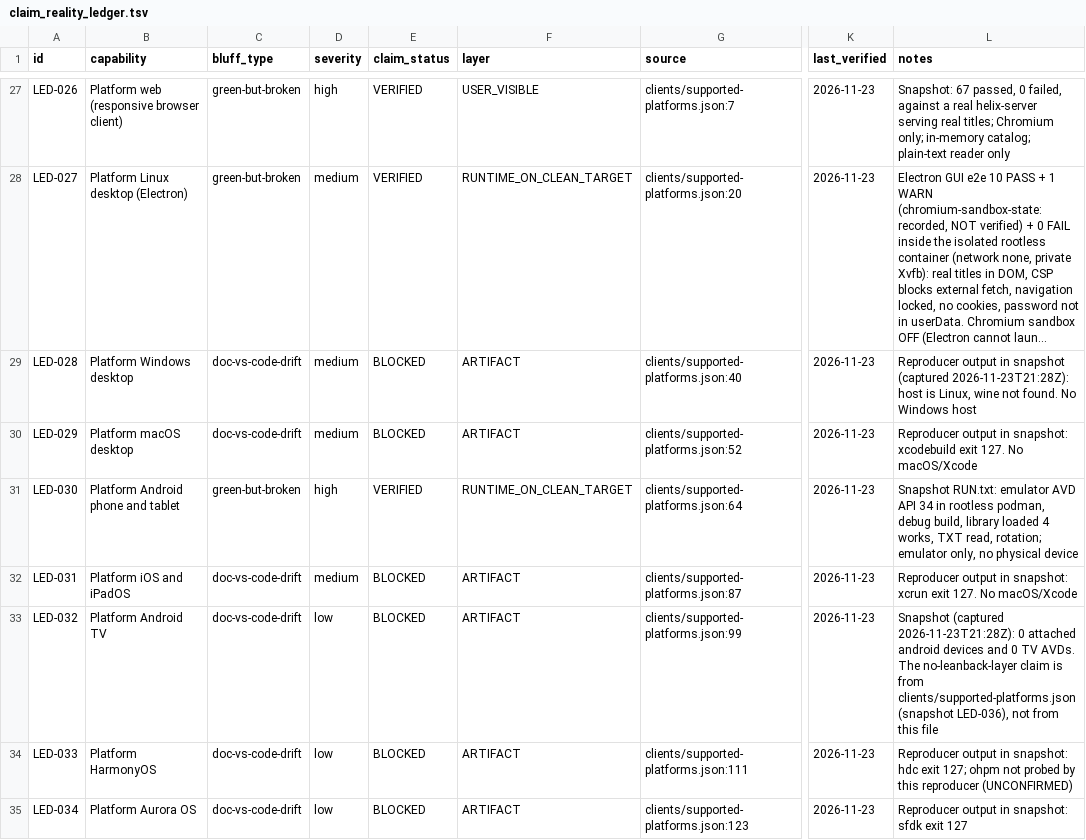
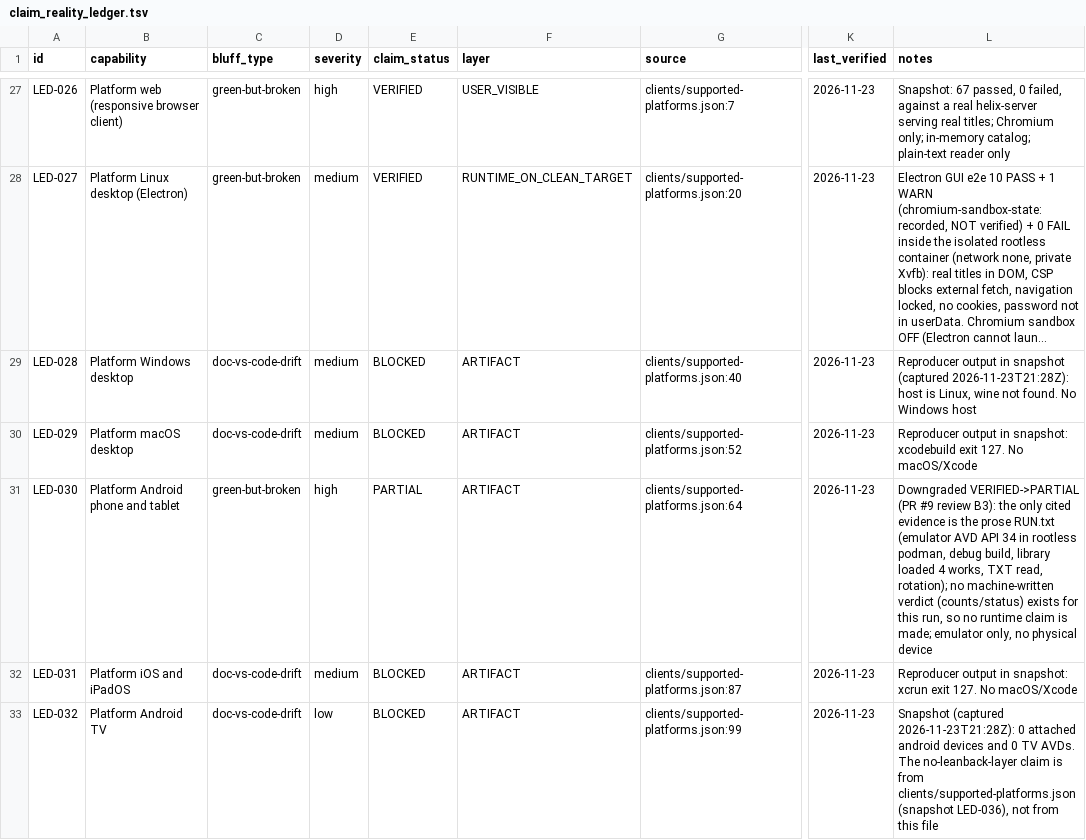
Before and after one commit to HelixDevelopment/reader, a TSV file: docs/claim_reality_ledger.tsv, drawn as a sheet; only a part is shown, gaps mark what is left out; the shorter side is filled out with more unchanged rows; long unchanged cells end in …; the diff names each change by its address in the sheet, - before the commit and + after, or states it on an @@ line.

```diff
--- a/docs/claim_reality_ledger.tsv
+++ b/docs/claim_reality_ledger.tsv
-E31 (claim_status): VERIFIED
+E31 (claim_status): PARTIAL
-F31 (layer): RUNTIME_ON_CLEAN_TARGET
+F31 (layer): ARTIFACT
-L31 (notes): Snapshot RUN.txt: emulator AVD API 34 in rootless podman, debug build, library loaded 4 works, TXT read, rotation; emulator only,…
+L31 (notes): Downgraded VERIFIED->PARTIAL (PR #9 review B3): the only cited evidence is the prose RUN.txt (emulator AVD API 34 in rootless podman, debug build, library loaded 4 works, TXT read, rotation); no machine-written verdict (counts/status) exists for this run, so no runtime claim is made; emulator only,…
```
Also changed, not shown: docs/evidence/gate_evidence_manifest.tsv, 8 other files.
